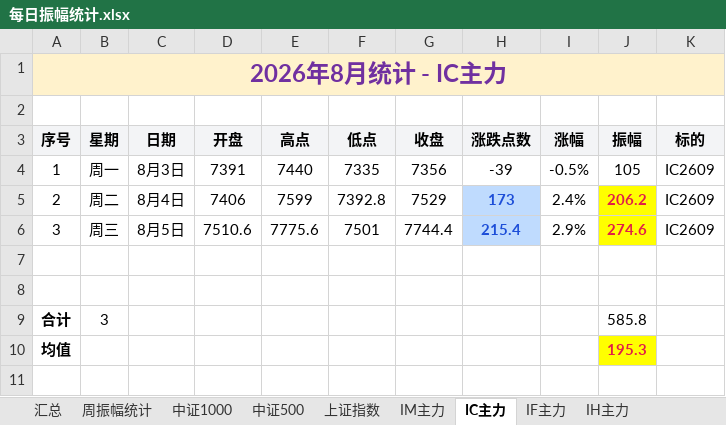
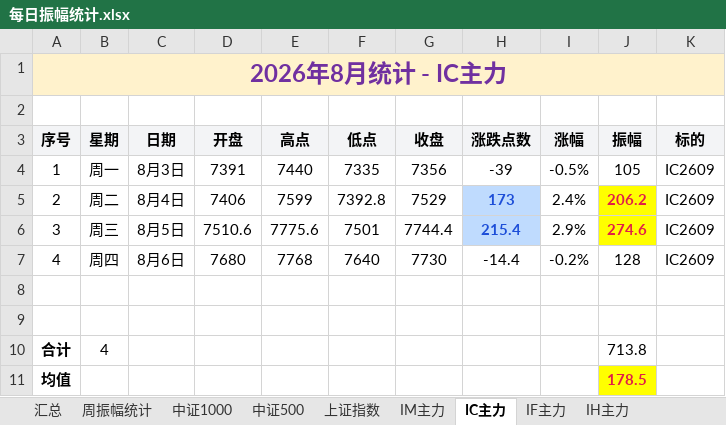
Before and after one commit to iputao-design/futures-amplitude-web, an Excel workbook: 每日振幅统计.xlsx, sheet IC主力, drawn as a sheet; values as stored, in another font and other column widths than the file's, no borders; addresses are those after the commit; the diff names each change by its address in the sheet, - before the commit and + after, or states it on an @@ line.

```diff
--- a/每日振幅统计.xlsx (sheet IC主力)
+++ b/每日振幅统计.xlsx (sheet IC主力)
+row 7: 4 | 周四 | 8月6日 | 7680 | 7768 | 7640 | 7730 | -14.4 | -0.2% | 128 | IC2609
-B10 (星期): 3
+B10 (星期): 4
-J10 (振幅): 585.8
+J10 (振幅): 713.8
-J11 (振幅): 195.3
+J11 (振幅): 178.5
```
Also changed, not shown: sheet 汇总, sheet 周振幅统计, sheet 碳酸锂2609, sheet 中证500, sheet 上证指数, sheet 中证1000, 每日振幅统计_2026.xlsx, 5 other files.
